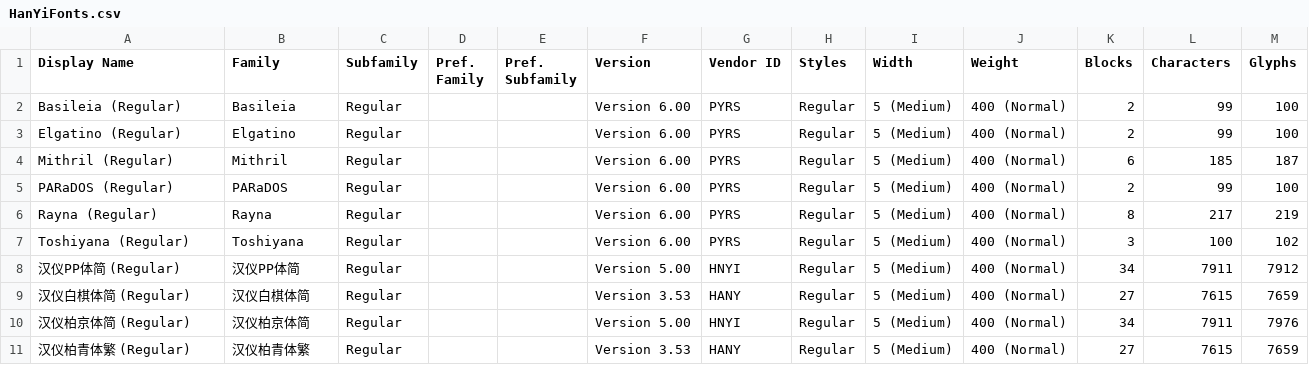
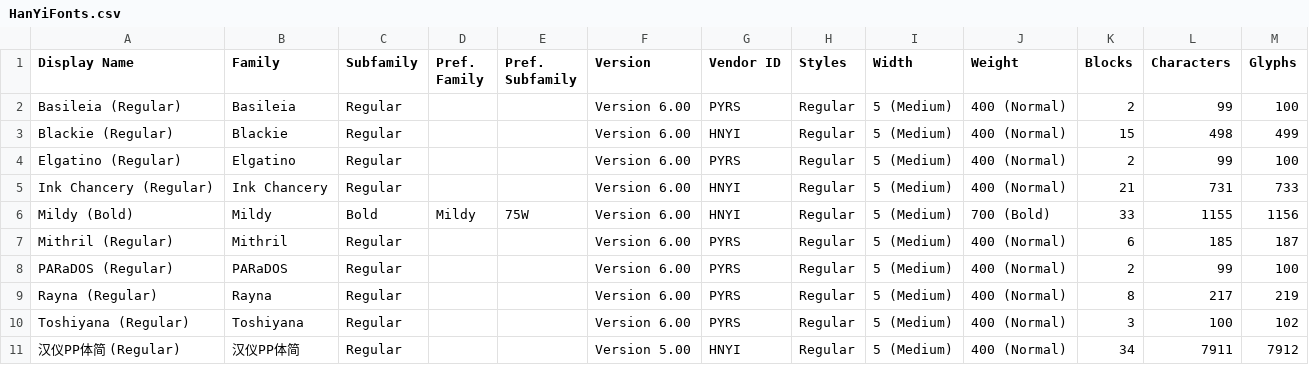
Before and after one commit to CNMan/HanYiFonts, a CSV file: HanYiFonts.csv, drawn as a sheet; only a part is shown; the shorter side is filled out with more unchanged rows; the diff names each change by its address in the sheet, - before the commit and + after, or states it on an @@ line.

Commit message:
字体上架:Blackie/Ink Chancery/Mildy

```diff
--- a/HanYiFonts.csv
+++ b/HanYiFonts.csv
+row 3: Blackie (Regular) | Blackie | Regular |  |  | Version 6.00 | HNYI | Regular | 5 (Medium) | 400 (Normal) | 15 | 498 | 499
+row 5: Ink Chancery (Regular) | Ink Chancery | Regular |  |  | Version 6.00 | HNYI | Regular | 5 (Medium) | 400 (Normal) | 21 | 731 | 733
+row 6: Mildy (Bold) | Mildy | Bold | Mildy | 75W | Version 6.00 | HNYI | Regular | 5 (Medium) | 700 (Bold) | 33 | 1155 | 1156
```
Also changed, not shown: 2 other files.
